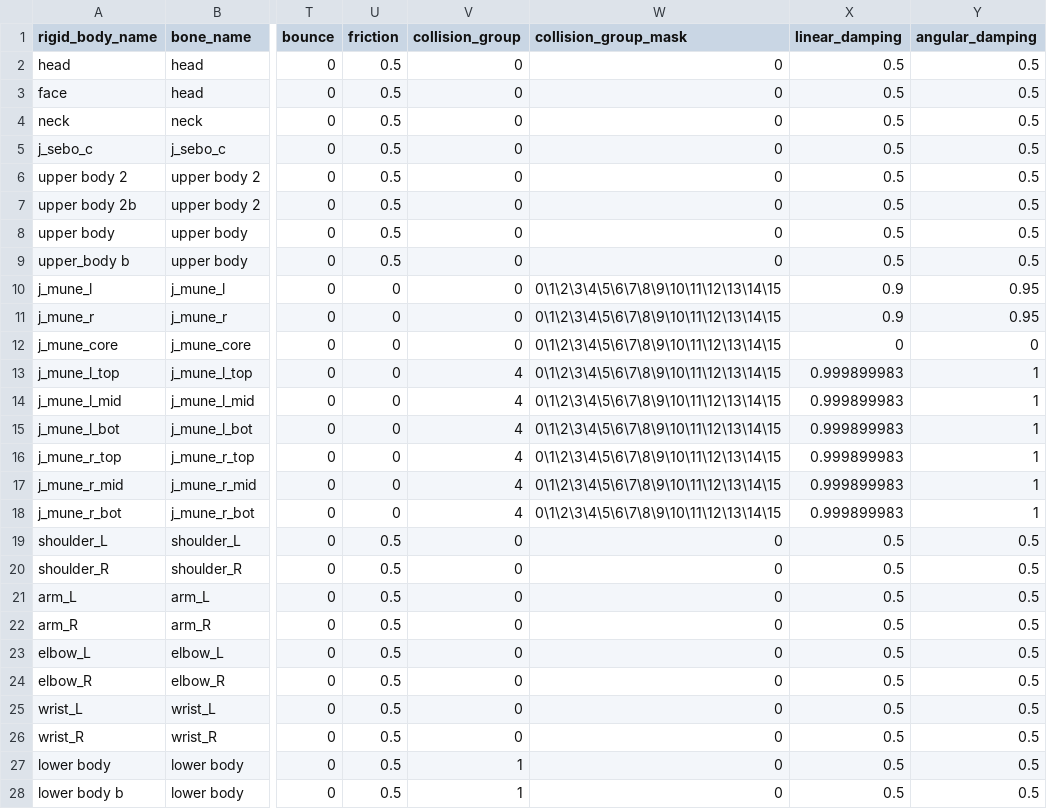
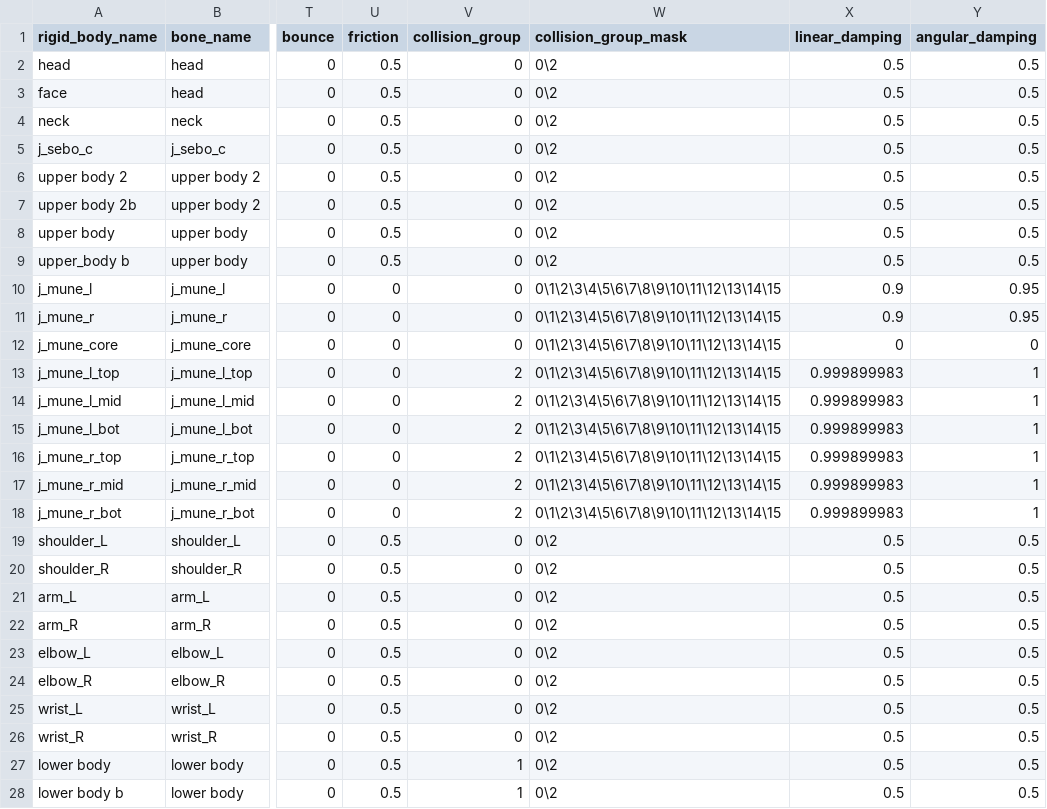
Before and after one commit to wikid24/ffxiv_mmd_tools_helper, a CSV file: ffxiv_mmd_tools_helper/data/rigid_body_dictionary.csv, drawn as a sheet; only a part is shown, gaps mark what is left out; the diff covers the shown part only; the diff names each change by its address in the sheet, - before the commit and + after, or states it on an @@ line.

```diff
--- a/ffxiv_mmd_tools_helper/data/rigid_body_dictionary.csv
+++ b/ffxiv_mmd_tools_helper/data/rigid_body_dictionary.csv
-W2:W9 (collision_group_mask): 0
+W2:W9 (collision_group_mask): 0\2
-V13:V18 (collision_group): 4
+V13:V18 (collision_group): 2
-W19:W28 (collision_group_mask): 0
+W19:W28 (collision_group_mask): 0\2
```
Also changed, not shown: 8 edited cells elsewhere in this file, ffxiv_mmd_tools_helper/data/joints_dictionary.csv, 3 other files.
